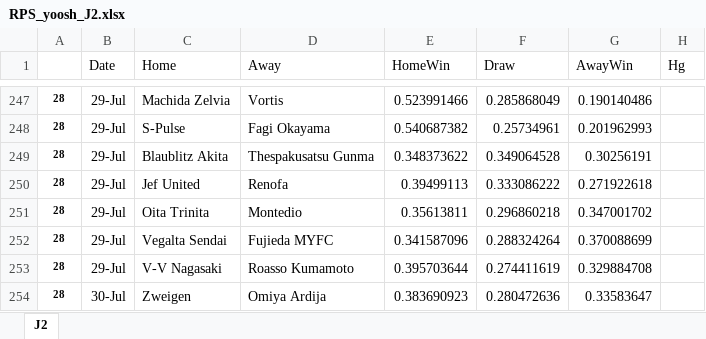
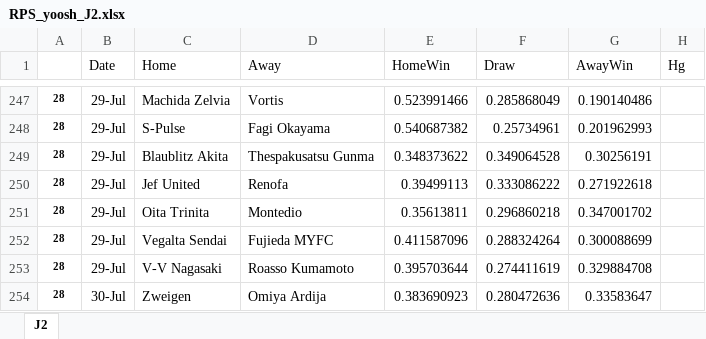
Before and after one commit to y00sh/Soccer-Prediction, an Excel workbook: RPS_yoosh_J2.xlsx, sheet J2, drawn as a sheet; only a part is shown, gaps mark what is left out; values as stored, in another font and other column widths than the file's, no borders; the diff names each change by its address in the sheet, - before the commit and + after, or states it on an @@ line.

Commit message:
RPS 0.216

```diff
--- a/RPS_yoosh_J2.xlsx (sheet J2)
+++ b/RPS_yoosh_J2.xlsx (sheet J2)
-E252 (HomeWin): 0.341587096
+E252 (HomeWin): 0.411587096
-G252 (AwayWin): 0.370088699
+G252 (AwayWin): 0.300088699
```
